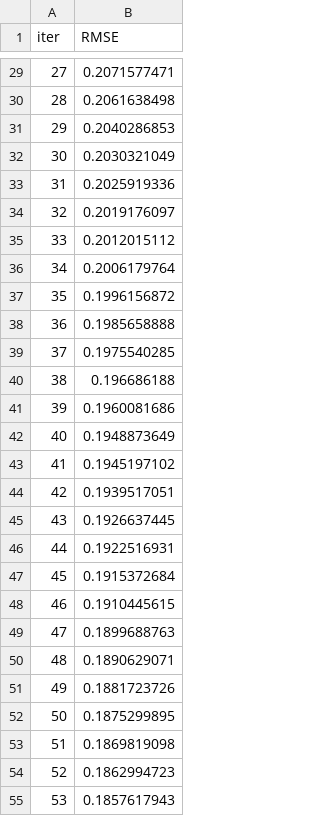
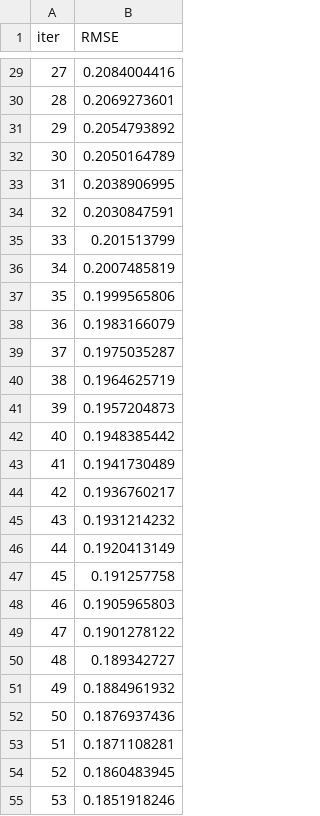
Before and after one commit to LlirikOknessu/tpu-8e22-ML-course, a TSV file: Mischenkov_N/catboost_info/learn_error.tsv, drawn as a sheet; only a part is shown, gaps mark what is left out; the diff covers the shown part only.

```diff
--- a/Mischenkov_N/catboost_info/learn_error.tsv
+++ b/Mischenkov_N/catboost_info/learn_error.tsv
@@ -29,27 +29,27 @@ iter	RMSE
-27	0.2071577471
-28	0.2061638498
-29	0.2040286853
-30	0.2030321049
-31	0.2025919336
-32	0.2019176097
-33	0.2012015112
-34	0.2006179764
-35	0.1996156872
-36	0.1985658888
-37	0.1975540285
-38	0.196686188
-39	0.1960081686
-40	0.1948873649
-41	0.1945197102
-42	0.1939517051
-43	0.1926637445
-44	0.1922516931
-45	0.1915372684
-46	0.1910445615
-47	0.1899688763
-48	0.1890629071
-49	0.1881723726
-50	0.1875299895
-51	0.1869819098
-52	0.1862994723
-53	0.1857617943
+27	0.2084004416
+28	0.2069273601
+29	0.2054793892
+30	0.2050164789
+31	0.2038906995
+32	0.2030847591
+33	0.201513799
+34	0.2007485819
+35	0.1999565806
+36	0.1983166079
+37	0.1975035287
+38	0.1964625719
+39	0.1957204873
+40	0.1948385442
+41	0.1941730489
+42	0.1936760217
+43	0.1931214232
+44	0.1920413149
+45	0.191257758
+46	0.1905965803
+47	0.1901278122
+48	0.189342727
+49	0.1884961932
+50	0.1876937436
+51	0.1871108281
+52	0.1860483945
+53	0.1851918246
```
Also changed, not shown: 123 edited cells elsewhere in this file, Mischenkov_N/catboost_info/time_left.tsv, 26 other files.
